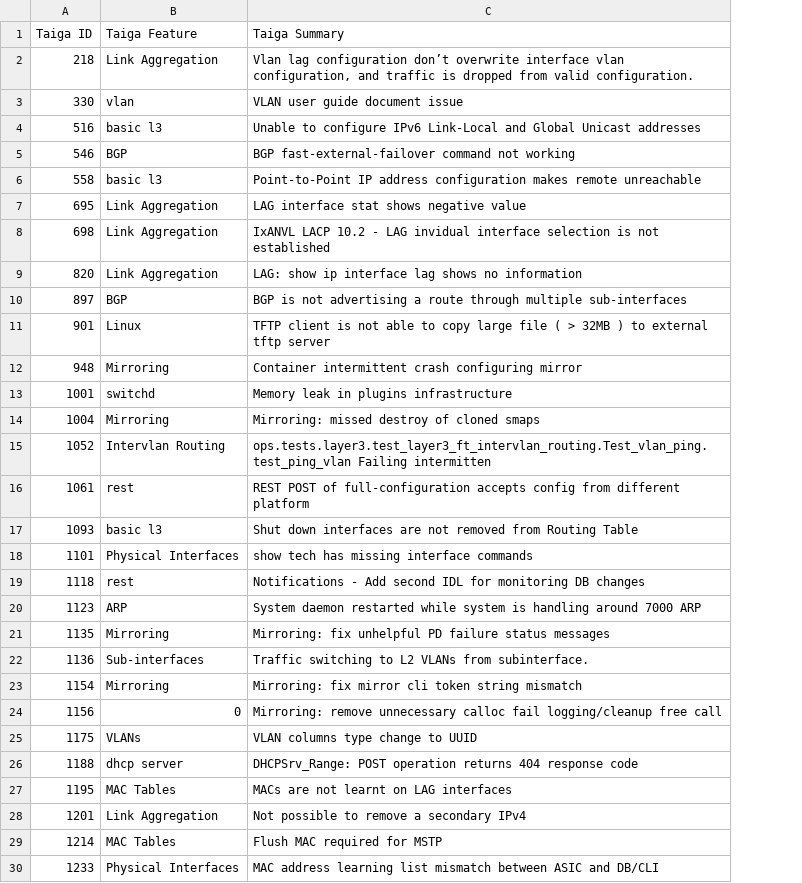
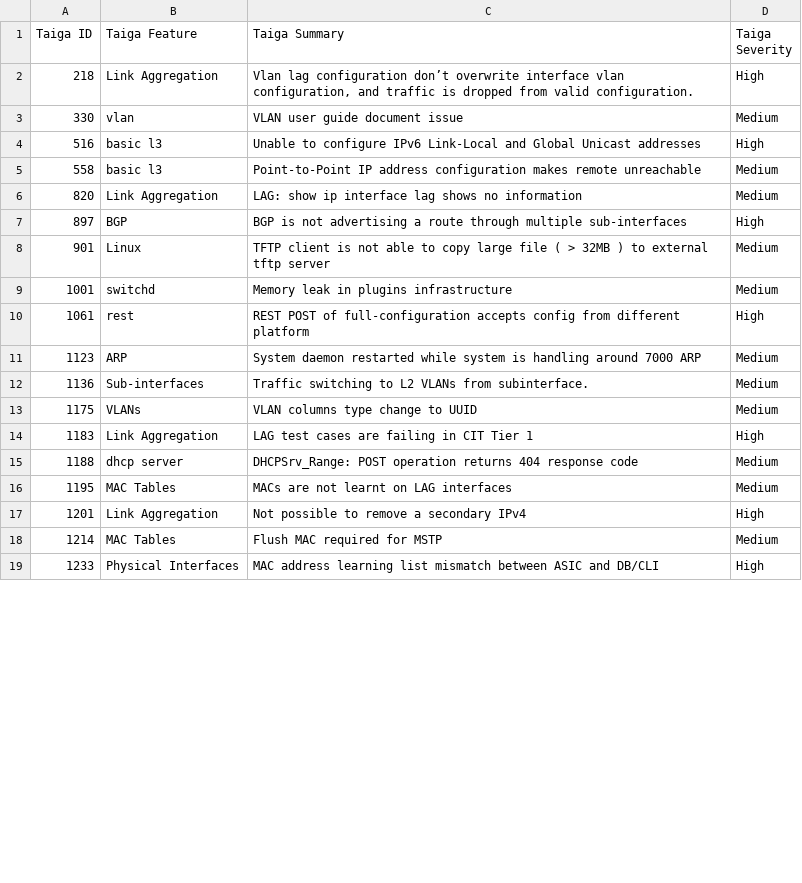
Before and after one commit to OpenSwitchNOS/openswitch-infra-commit-validation, a CSV file: TaigaApprovedDefects.csv, drawn as a sheet; only a part is shown; removed rows and columns are numbered as before the commit, all else as after; the diff covers the shown part only; the diff names each change by its address in the sheet, - before the commit and + after, or states it on an @@ line.

Commit message:
release stoppers only
Signed-off-by: Crosser <barbara.crosser@hpe.com>

```diff
--- a/TaigaApprovedDefects.csv
+++ b/TaigaApprovedDefects.csv
+column D (Taiga Severity), rows 2-13: High | Medium | High | Medium | Medium | High | Medium | Medium | High | Medium | Medium | Medium; rows 15-19: Medium | Medium | High | Medium | High
-row 5: 546 | BGP | BGP fast-external-failover command not working
-row 7: 695 | Link Aggregation | LAG interface stat shows negative value
-row 8: 698 | Link Aggregation | IxANVL LACP 10.2 - LAG invidual interface selection is not established
-row 12: 948 | Mirroring | Container intermittent crash configuring mirror
-row 14: 1004 | Mirroring | Mirroring: missed destroy of cloned smaps
-row 15: 1052 | Intervlan Routing | ops.tests.layer3.test_layer3_ft_intervlan_routing.Test_vlan_ping.test_ping_vlan Failing intermitten
-row 17: 1093 | basic l3 | Shut down interfaces are not removed from Routing Table
-row 18: 1101 | Physical Interfaces | show tech has missing interface commands
-row 19: 1118 | rest | Notifications - Add second IDL for monitoring DB changes
-row 21: 1135 | Mirroring | Mirroring: fix unhelpful PD failure status messages
-row 23: 1154 | Mirroring | Mirroring: fix mirror cli token string mismatch
-row 24: 1156 | 0 | Mirroring: remove unnecessary calloc fail logging/cleanup free call
+row 14: 1183 | Link Aggregation | LAG test cases are failing in CIT Tier 1 | High
```
Also changed, not shown: 1 added row and 11 removed rows elsewhere in this file.
